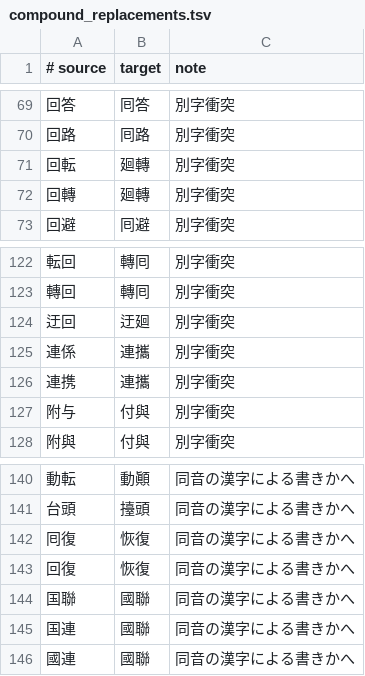
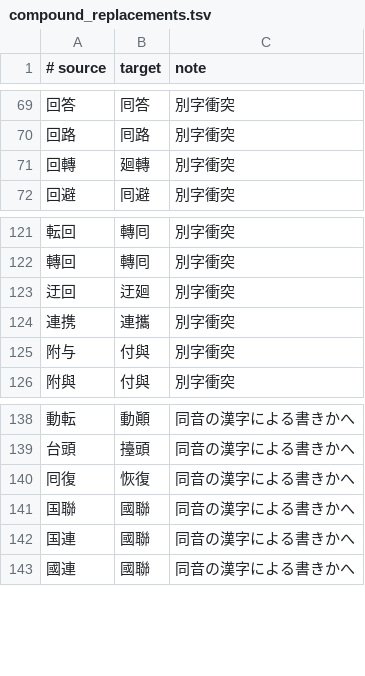
Before and after one commit to c4se-jp/segzi-tools, a TSV file: dic/compound_replacements.tsv, drawn as a sheet; only a part is shown, gaps mark what is left out; the diff names each change by its address in the sheet, - before the commit and + after, or states it on an @@ line.

```diff
--- a/dic/compound_replacements.tsv
+++ b/dic/compound_replacements.tsv
-row 71: 回転 | 廻轉 | 別字衝突
-row 125: 連係 | 連攜 | 別字衝突
-row 143: 回復 | 恢復 | 同音の漢字による書きかへ
```
Also changed, not shown: 2 other files.
